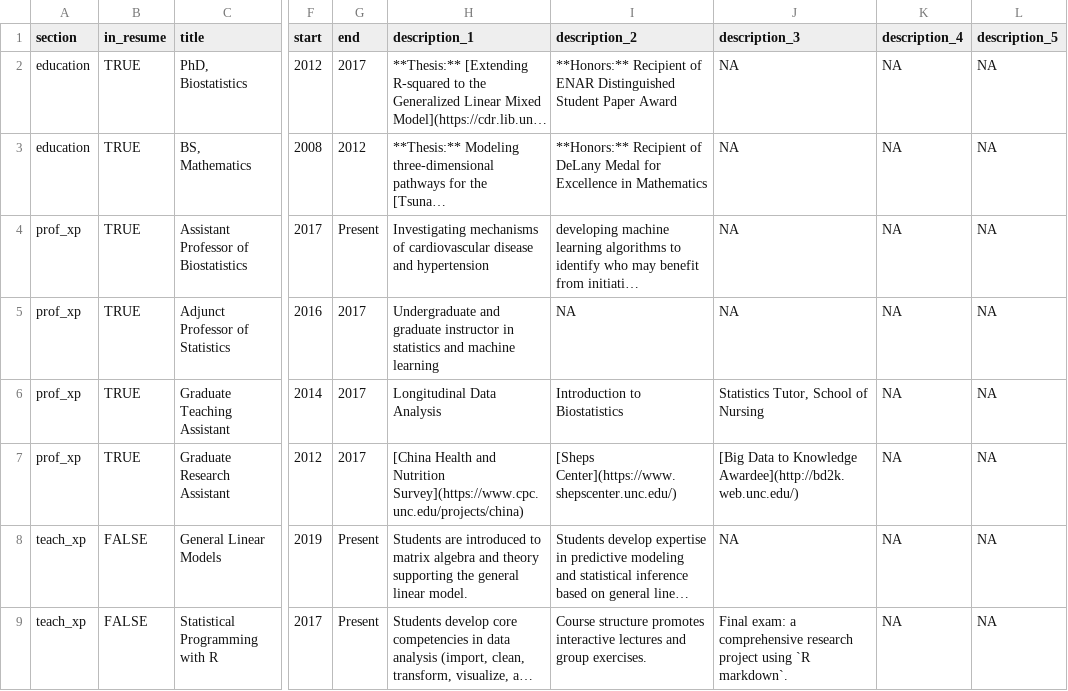
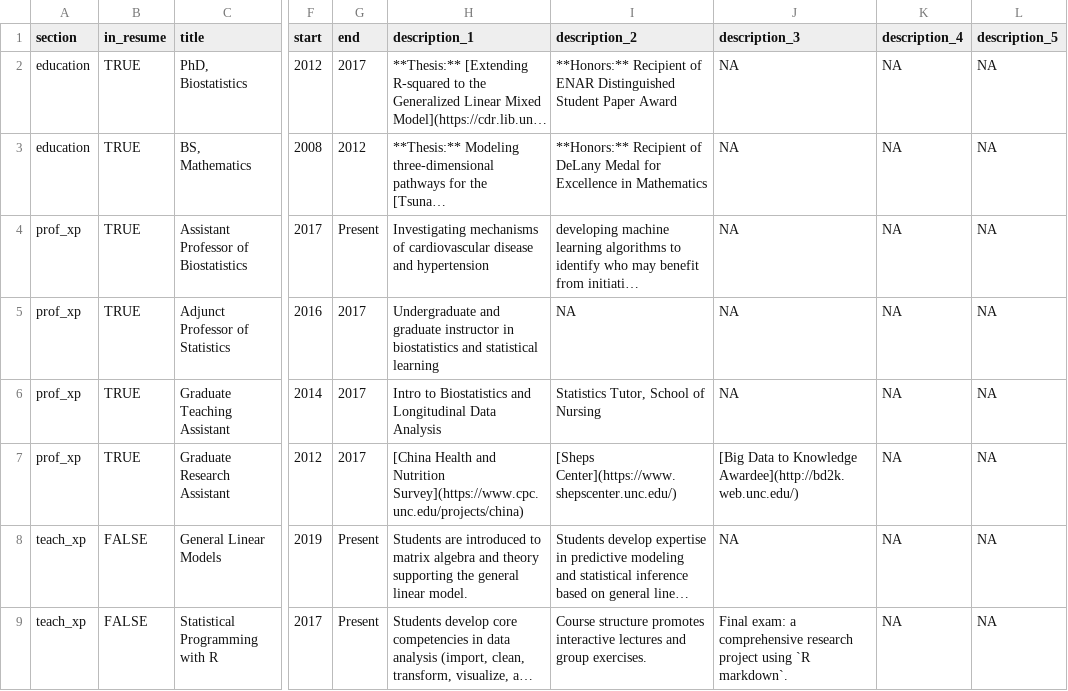
Before and after one commit to bcjaeger/CV-BCJ, a CSV file: data/BCJ.csv, drawn as a sheet; only a part is shown, gaps mark what is left out; long unchanged cells end in …; the diff names each change by its address in the sheet, - before the commit and + after, or states it on an @@ line.

```diff
--- a/data/BCJ.csv
+++ b/data/BCJ.csv
-H5 (description_1): …instructor in statistics and machine learning
+H5 (description_1): …instructor in biostatistics and statistical learning
-H6 (description_1): Longitudinal Data Analysis
+H6 (description_1): Intro to Biostatistics and Longitudinal Data Analysis
-I6 (description_2): Introduction to Biostatistics
+I6 (description_2): Statistics Tutor, School of Nursing
-J6 (description_3): Statistics Tutor, School of Nursing
+J6 (description_3): NA
```
Also changed, not shown: data/output/BCJ_Publications.csv, data/output/BCJ_Rpacks.csv, 4 other files.
